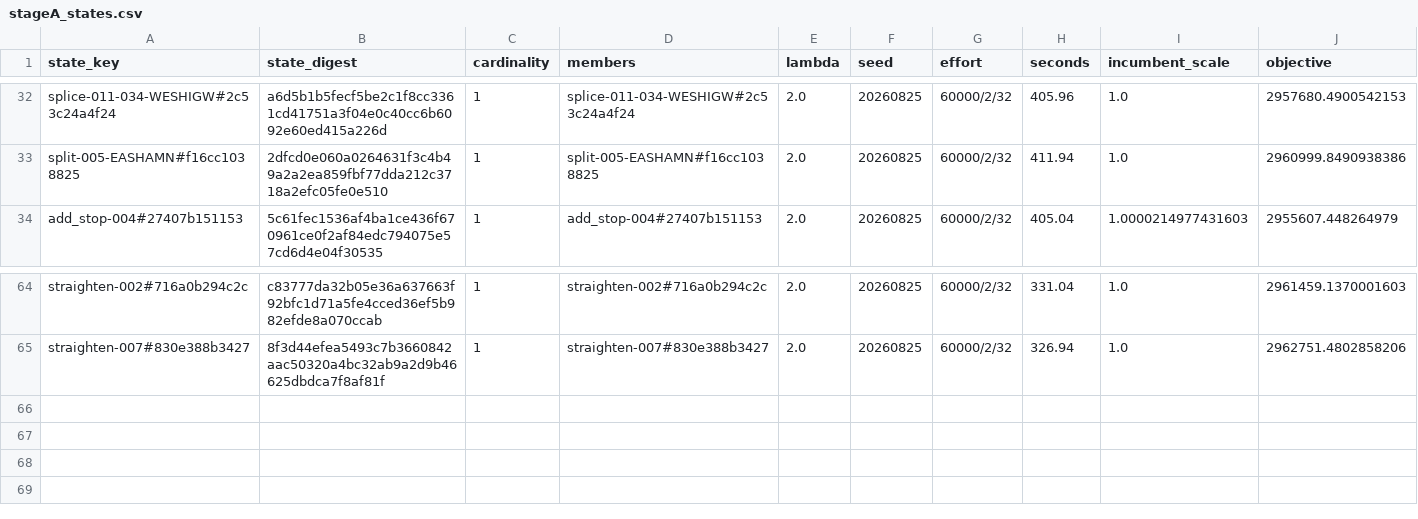
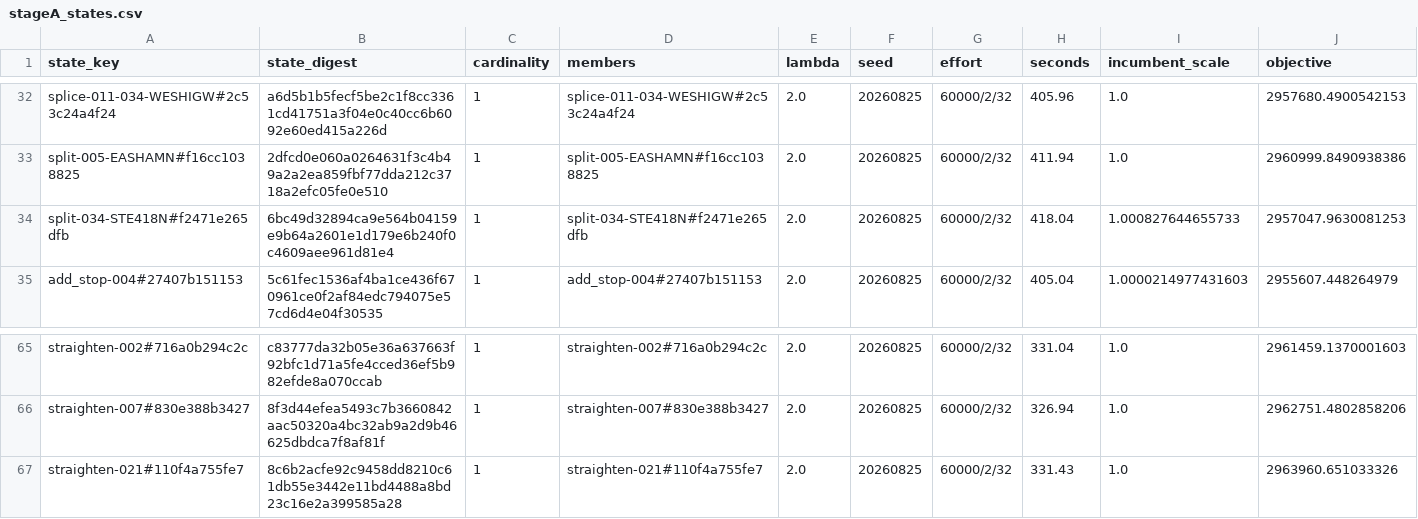
Before and after one commit to ian-gregory94/cota-route-optimization, a CSV file: outputs/exp3/stageA_states.csv, drawn as a sheet; only a part is shown, gaps mark what is left out; rows hold the shown columns only; the diff names each change by its address in the sheet, - before the commit and + after, or states it on an @@ line.

```diff
--- a/outputs/exp3/stageA_states.csv
+++ b/outputs/exp3/stageA_states.csv
+row 34: split-034-STE418N#f2471e265dfb | 6bc49d32894ca9e564b04159e9b64a2601e1d179e6b240f0c4609aee961d81e4 | 1 | split-034-STE418N#f2471e265dfb | 2.0 | 20260825 | 60000/2/32 | 418.04 | 1.000827644655733 | 2957047.9630081253
+row 67: straighten-021#110f4a755fe7 | 8c6b2acfe92c9458dd8210c61db55e3442e11bd4488a8bd23c16e2a399585a28 | 1 | straighten-021#110f4a755fe7 | 2.0 | 20260825 | 60000/2/32 | 331.43 | 1.0 | 2963960.651033326
```
Also changed, not shown: 12 other files.
